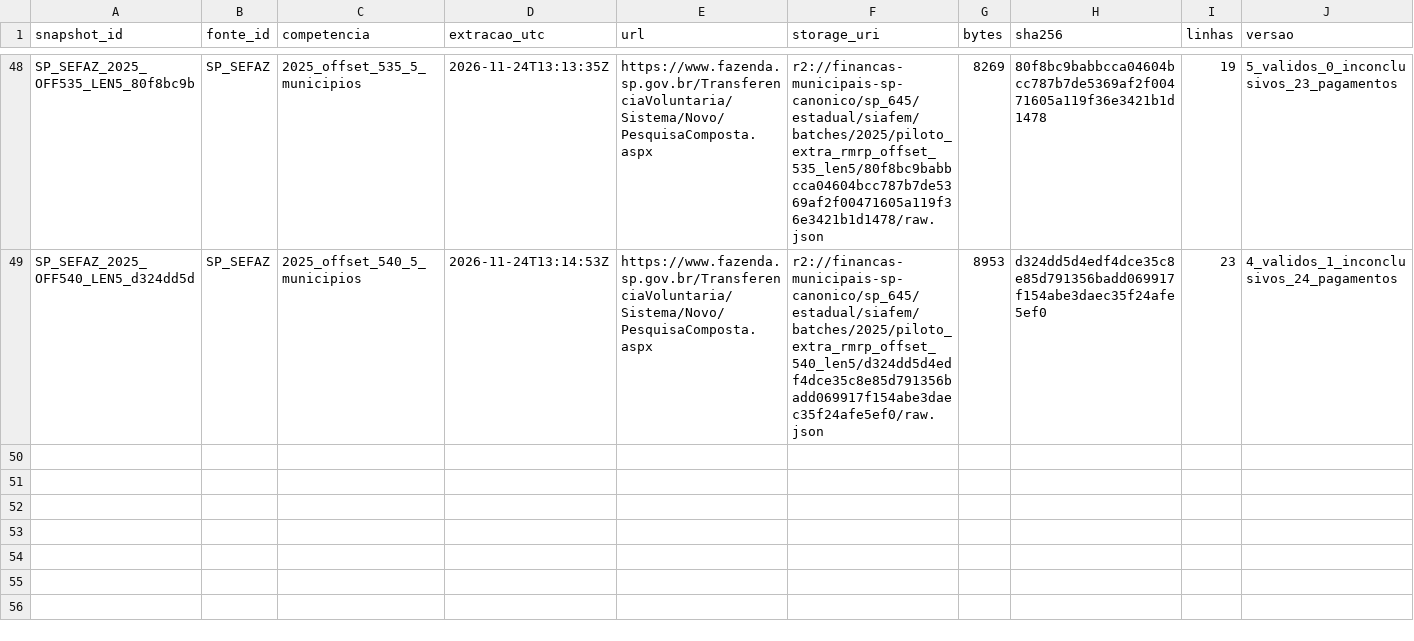
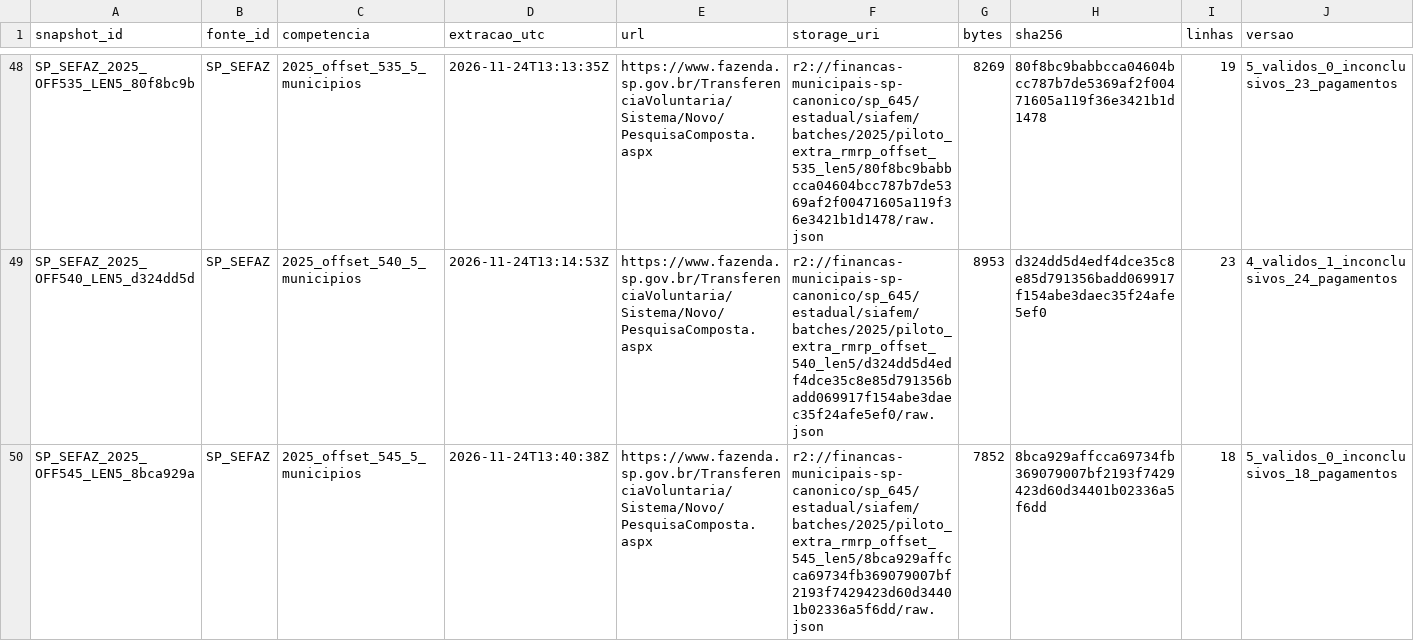
Before and after one commit to hilaliskandar/mapa_do_tesouro, a CSV file: governance/controls/investimentos_sp645/snapshots.csv, drawn as a sheet; only a part is shown, gaps mark what is left out; rows hold the shown columns only; the diff names each change by its address in the sheet, - before the commit and + after, or states it on an @@ line.

Commit message:
governance: registrar SIAFEM 2025 offset545 com QA no R2

```diff
--- a/governance/controls/investimentos_sp645/snapshots.csv
+++ b/governance/controls/investimentos_sp645/snapshots.csv
+row 50: SP_SEFAZ_2025_OFF545_LEN5_8bca929a | SP_SEFAZ | 2025_offset_545_5_municipios | 2026-11-24T13:40:38Z | https://www.fazenda.sp.gov.br/TransferenciaVoluntaria/Sistema/Novo/PesquisaComposta.aspx | r2://financas-municipais-sp-canonico/sp_645/estadual/siafem/batches/2025/piloto_extra_rmrp_offset_545_len5/8bca929affcca69734fb369079007bf2193f7429423d60d34401b02336a5f6dd/raw.json | 7852 | 8bca929affcca69734fb369079007bf2193f7429423d60d34401b02336a5f6dd | 18 | 5_validos_0_inconclusivos_18_pagamentos
```
